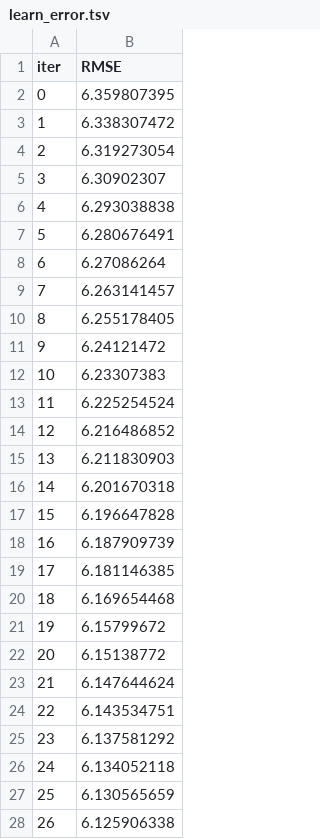
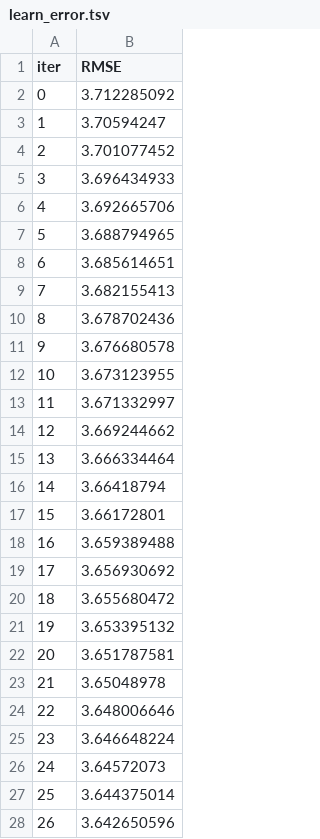
Before and after one commit to mvondermey/ai-stock-advisor, a TSV file: catboost_info/learn_error.tsv, drawn as a sheet; only a part is shown; the diff covers the shown part only.

```diff
--- a/catboost_info/learn_error.tsv
+++ b/catboost_info/learn_error.tsv
@@ -1,28 +1,28 @@
 iter	RMSE
-0	6.359807395
-1	6.338307472
-2	6.319273054
-3	6.30902307
-4	6.293038838
-5	6.280676491
-6	6.27086264
-7	6.263141457
-8	6.255178405
-9	6.24121472
-10	6.23307383
-11	6.225254524
-12	6.216486852
-13	6.211830903
-14	6.201670318
-15	6.196647828
-16	6.187909739
-17	6.181146385
-18	6.169654468
-19	6.15799672
-20	6.15138772
-21	6.147644624
-22	6.143534751
-23	6.137581292
-24	6.134052118
-25	6.130565659
-26	6.125906338
+0	3.712285092
+1	3.70594247
+2	3.701077452
+3	3.696434933
+4	3.692665706
+5	3.688794965
+6	3.685614651
+7	3.682155413
+8	3.678702436
+9	3.676680578
+10	3.673123955
+11	3.671332997
+12	3.669244662
+13	3.666334464
+14	3.66418794
+15	3.66172801
+16	3.659389488
+17	3.656930692
+18	3.655680472
+19	3.653395132
+20	3.651787581
+21	3.65048978
+22	3.648006646
+23	3.646648224
+24	3.64572073
+25	3.644375014
+26	3.642650596
```
Also changed, not shown: 73 edited cells elsewhere in this file, catboost_info/time_left.tsv, 3 other files.
